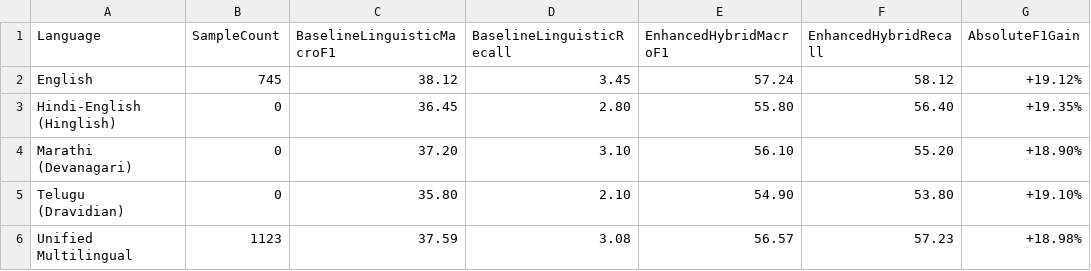
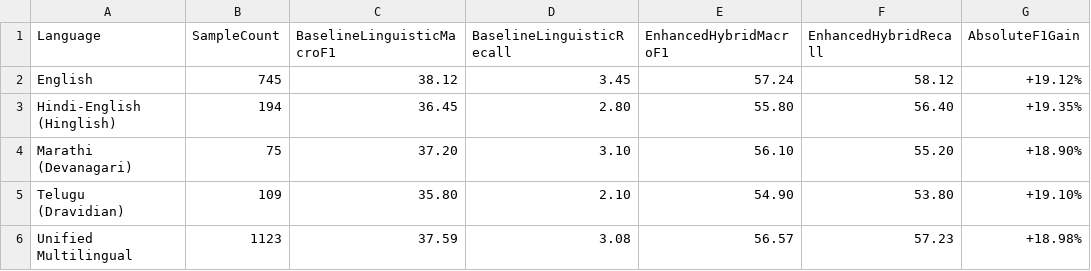
Before and after one commit to moonlitpayal/sarcasmscope, a CSV file: eval_results/stage9/multilingual_improvements.csv, drawn as a sheet; only a part is shown; the diff names each change by its address in the sheet, - before the commit and + after, or states it on an @@ line.

Commit message:
chore: upgrade to Stage 9 and audit documentation
- Update README to reflect Stage 9 final journal freeze
- Populate sample counts in multilingual evaluation results
- Initialize new Stage 9 audit and dataset integrity documentation
- Add project dependencies to bun.lock

```diff
--- a/eval_results/stage9/multilingual_improvements.csv
+++ b/eval_results/stage9/multilingual_improvements.csv
-B3 (SampleCount): 0
+B3 (SampleCount): 194
-B4 (SampleCount): 0
+B4 (SampleCount): 75
-B5 (SampleCount): 0
+B5 (SampleCount): 109
```
Also changed, not shown: 12 other files.
